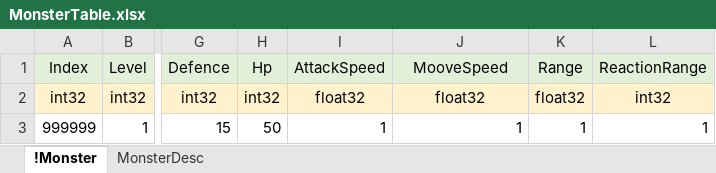
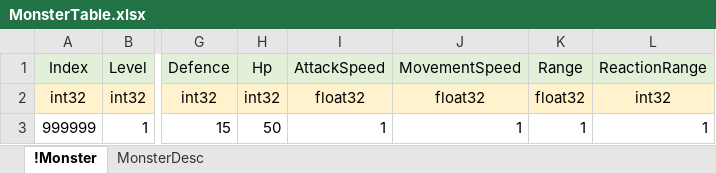
Before and after one commit to EpicRocket/SProject, an Excel workbook: XLSX/MonsterTable.xlsx, sheet !Monster, drawn as a sheet; only a part is shown, gaps mark what is left out; values as stored, in another font and other column widths than the file's, no borders; the diff names each change by its address in the sheet, - before the commit and + after, or states it on an @@ line.

Commit message:
MooveSpeed -> MovementSpeed 이름 수정

```diff
--- a/XLSX/MonsterTable.xlsx (sheet !Monster)
+++ b/XLSX/MonsterTable.xlsx (sheet !Monster)
-J1: MooveSpeed
+J1: MovementSpeed
```
Also changed, not shown: sheet MonsterDesc.
